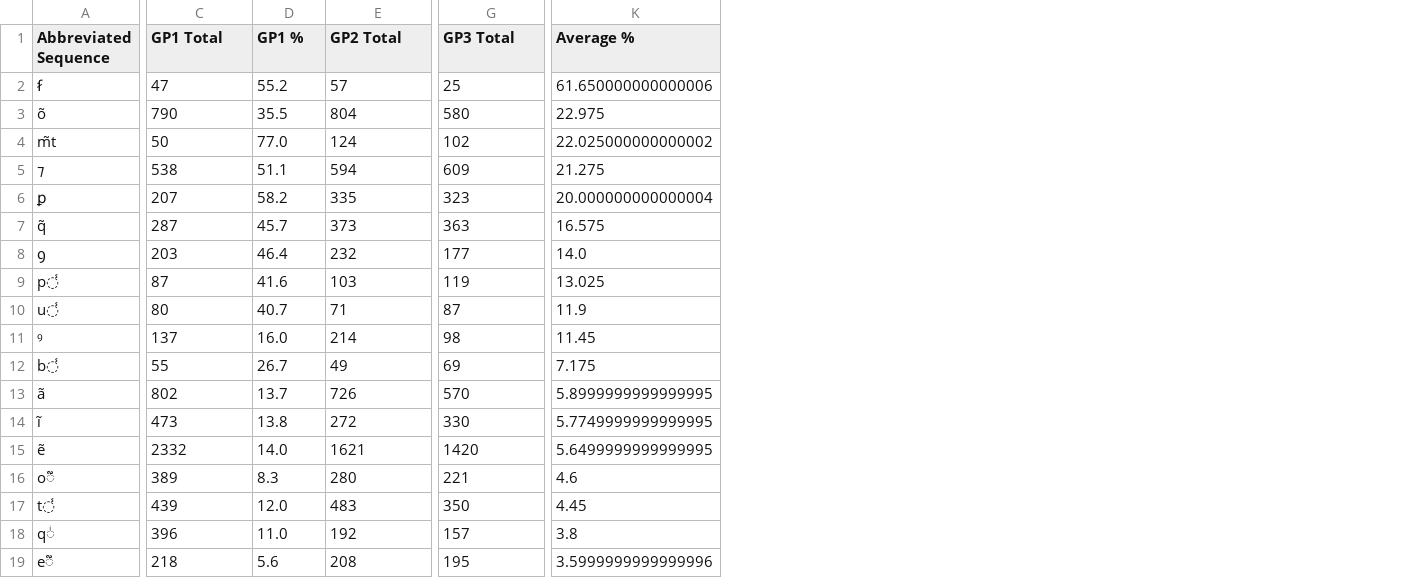
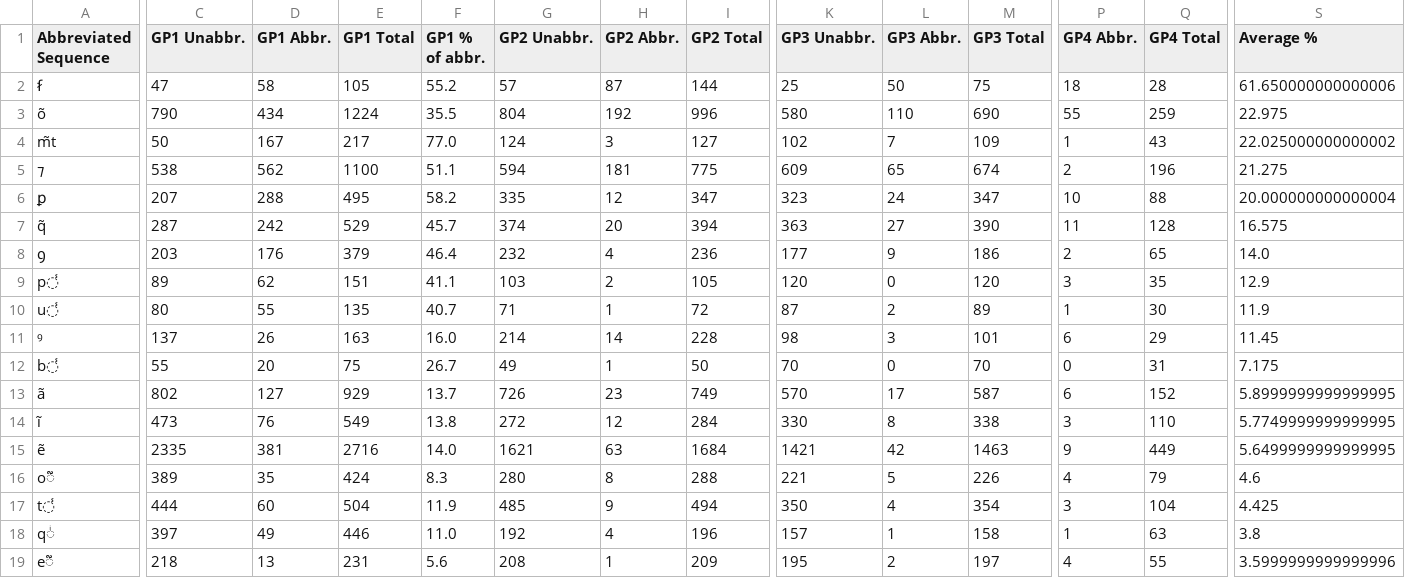
Before and after one commit to malamatenia/palaeographic-variability-analysis-grandes-chroniques-fr-2813, a CSV file: results/statistical_analysis/syllabic_sequence_abbreviation_per_GP.csv, drawn as a sheet; only a part is shown, gaps mark what is left out; addresses are those after the commit; the diff covers the shown part only; the diff names each change by its address in the sheet, - before the commit and + after, or states it on an @@ line.

```diff
--- a/results/statistical_analysis/syllabic_sequence_abbreviation_per_GP.csv
+++ b/results/statistical_analysis/syllabic_sequence_abbreviation_per_GP.csv
+column D (GP1 Abbr.), rows 2-19: 58 | 434 | 167 | 562 | 288 | 242 | 176 | 62 | 55 | 26 | 20 | 127 | 76 | 381 | 35 | 60 | 49 | 13
+column E (GP1 Total), rows 2-19: 105 | 1224 | 217 | 1100 | 495 | 529 | 379 | 151 | 135 | 163 | 75 | 929 | 549 | 2716 | 424 | 504 | 446 | 231
+column H (GP2 Abbr.), rows 2-19: 87 | 192 | 3 | 181 | 12 | 20 | 4 | 2 | 1 | 14 | 1 | 23 | 12 | 63 | 8 | 9 | 4 | 1
+column I (GP2 Total), rows 2-19: 144 | 996 | 127 | 775 | 347 | 394 | 236 | 105 | 72 | 228 | 50 | 749 | 284 | 1684 | 288 | 494 | 196 | 209
+column L (GP3 Abbr.), rows 2-19: 50 | 110 | 7 | 65 | 24 | 27 | 9 | 0 | 2 | 3 | 0 | 17 | 8 | 42 | 5 | 4 | 1 | 2
+column M (GP3 Total), rows 2-19: 75 | 690 | 109 | 674 | 347 | 390 | 186 | 120 | 89 | 101 | 70 | 587 | 338 | 1463 | 226 | 354 | 158 | 197
+column P (GP4 Abbr.), rows 2-19: 18 | 55 | 1 | 2 | 10 | 11 | 2 | 3 | 1 | 6 | 0 | 6 | 3 | 9 | 4 | 3 | 1 | 4
+column Q (GP4 Total), rows 2-19: 28 | 259 | 43 | 196 | 88 | 128 | 65 | 35 | 30 | 29 | 31 | 152 | 110 | 449 | 79 | 104 | 63 | 55
-C1: GP1 Total
+C1: GP1 Unabbr.
-F1: GP1 %
+F1: GP1 % of abbr.
-G1: GP2 Total
+G1: GP2 Unabbr.
-K1: GP3 Total
+K1: GP3 Unabbr.
-G7 (GP2 Unabbr.): 373
+G7 (GP2 Unabbr.): 374
-C9 (GP1 Unabbr.): 87
+C9 (GP1 Unabbr.): 89
-F9 (GP1 % of abbr.): 41.6
+F9 (GP1 % of abbr.): 41.1
-K9 (GP3 Unabbr.): 119
+K9 (GP3 Unabbr.): 120
-S9 (Average %): 13.025
+S9 (Average %): 12.9
-K12 (GP3 Unabbr.): 69
+K12 (GP3 Unabbr.): 70
-C15 (GP1 Unabbr.): 2332
+C15 (GP1 Unabbr.): 2335
-K15 (GP3 Unabbr.): 1420
+K15 (GP3 Unabbr.): 1421
-C17 (GP1 Unabbr.): 439
+C17 (GP1 Unabbr.): 444
-F17 (GP1 % of abbr.): 12.0
+F17 (GP1 % of abbr.): 11.9
-G17 (GP2 Unabbr.): 483
+G17 (GP2 Unabbr.): 485
-S17 (Average %): 4.45
+S17 (Average %): 4.425
-C18 (GP1 Unabbr.): 396
+C18 (GP1 Unabbr.): 397
```
Also changed, not shown: 4 edited cells elsewhere in this file, 2 other files.
